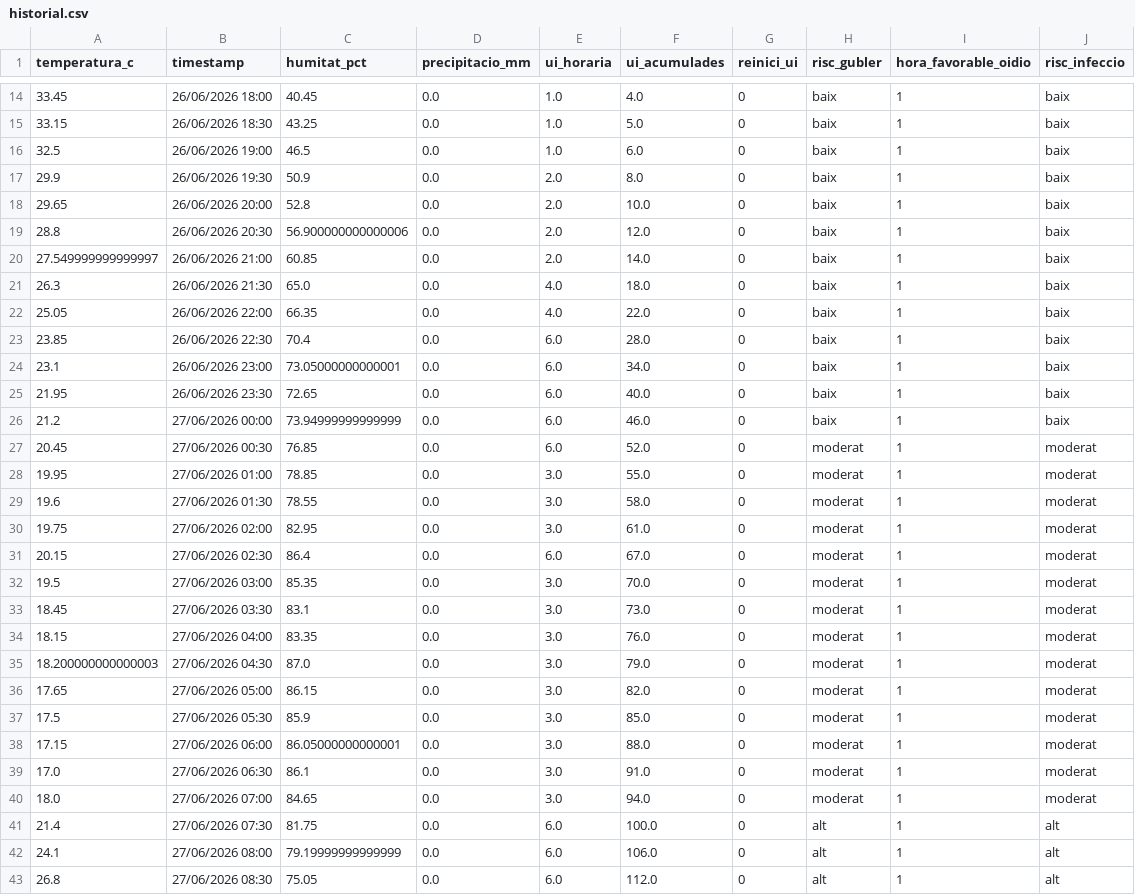
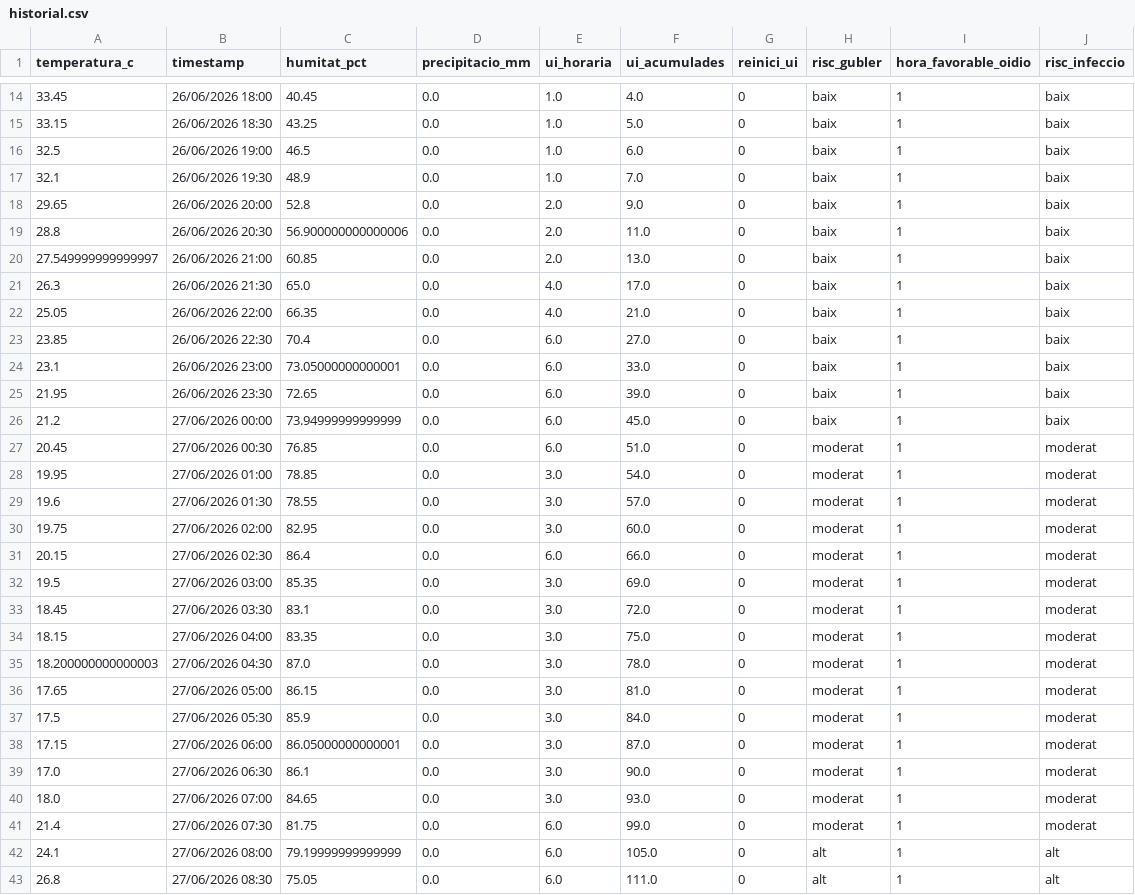
Before and after one commit to toninadalmas-tech/datos-vid-son-nadal, a CSV file: data/historial.csv, drawn as a sheet; only a part is shown, gaps mark what is left out; the diff covers the shown part only.

```diff
--- a/data/historial.csv
+++ b/data/historial.csv
@@ -16,28 +16,28 @@ temperatura_c,timestamp,humitat_pct,precipitacio_mm,ui_horaria,ui_acumulades,rei
 32.5,26/06/2026 19:00,46.5,0.0,1.0,6.0,0,baix,1,baix
-29.9,26/06/2026 19:30,50.9,0.0,2.0,8.0,0,baix,1,baix
-29.65,26/06/2026 20:00,52.8,0.0,2.0,10.0,0,baix,1,baix
-28.8,26/06/2026 20:30,56.900000000000006,0.0,2.0,12.0,0,baix,1,baix
-27.549999999999997,26/06/2026 21:00,60.85,0.0,2.0,14.0,0,baix,1,baix
-26.3,26/06/2026 21:30,65.0,0.0,4.0,18.0,0,baix,1,baix
-25.05,26/06/2026 22:00,66.35,0.0,4.0,22.0,0,baix,1,baix
-23.85,26/06/2026 22:30,70.4,0.0,6.0,28.0,0,baix,1,baix
-23.1,26/06/2026 23:00,73.05000000000001,0.0,6.0,34.0,0,baix,1,baix
-21.95,26/06/2026 23:30,72.65,0.0,6.0,40.0,0,baix,1,baix
-21.2,27/06/2026 00:00,73.94999999999999,0.0,6.0,46.0,0,baix,1,baix
-20.45,27/06/2026 00:30,76.85,0.0,6.0,52.0,0,moderat,1,moderat
-19.95,27/06/2026 01:00,78.85,0.0,3.0,55.0,0,moderat,1,moderat
-19.6,27/06/2026 01:30,78.55,0.0,3.0,58.0,0,moderat,1,moderat
-19.75,27/06/2026 02:00,82.95,0.0,3.0,61.0,0,moderat,1,moderat
-20.15,27/06/2026 02:30,86.4,0.0,6.0,67.0,0,moderat,1,moderat
-19.5,27/06/2026 03:00,85.35,0.0,3.0,70.0,0,moderat,1,moderat
-18.45,27/06/2026 03:30,83.1,0.0,3.0,73.0,0,moderat,1,moderat
-18.15,27/06/2026 04:00,83.35,0.0,3.0,76.0,0,moderat,1,moderat
-18.200000000000003,27/06/2026 04:30,87.0,0.0,3.0,79.0,0,moderat,1,moderat
-17.65,27/06/2026 05:00,86.15,0.0,3.0,82.0,0,moderat,1,moderat
-17.5,27/06/2026 05:30,85.9,0.0,3.0,85.0,0,moderat,1,moderat
-17.15,27/06/2026 06:00,86.05000000000001,0.0,3.0,88.0,0,moderat,1,moderat
-17.0,27/06/2026 06:30,86.1,0.0,3.0,91.0,0,moderat,1,moderat
-18.0,27/06/2026 07:00,84.65,0.0,3.0,94.0,0,moderat,1,moderat
-21.4,27/06/2026 07:30,81.75,0.0,6.0,100.0,0,alt,1,alt
-24.1,27/06/2026 08:00,79.19999999999999,0.0,6.0,106.0,0,alt,1,alt
-26.8,27/06/2026 08:30,75.05,0.0,6.0,112.0,0,alt,1,alt
+32.1,26/06/2026 19:30,48.9,0.0,1.0,7.0,0,baix,1,baix
+29.65,26/06/2026 20:00,52.8,0.0,2.0,9.0,0,baix,1,baix
+28.8,26/06/2026 20:30,56.900000000000006,0.0,2.0,11.0,0,baix,1,baix
+27.549999999999997,26/06/2026 21:00,60.85,0.0,2.0,13.0,0,baix,1,baix
+26.3,26/06/2026 21:30,65.0,0.0,4.0,17.0,0,baix,1,baix
+25.05,26/06/2026 22:00,66.35,0.0,4.0,21.0,0,baix,1,baix
+23.85,26/06/2026 22:30,70.4,0.0,6.0,27.0,0,baix,1,baix
+23.1,26/06/2026 23:00,73.05000000000001,0.0,6.0,33.0,0,baix,1,baix
+21.95,26/06/2026 23:30,72.65,0.0,6.0,39.0,0,baix,1,baix
+21.2,27/06/2026 00:00,73.94999999999999,0.0,6.0,45.0,0,baix,1,baix
+20.45,27/06/2026 00:30,76.85,0.0,6.0,51.0,0,moderat,1,moderat
+19.95,27/06/2026 01:00,78.85,0.0,3.0,54.0,0,moderat,1,moderat
+19.6,27/06/2026 01:30,78.55,0.0,3.0,57.0,0,moderat,1,moderat
+19.75,27/06/2026 02:00,82.95,0.0,3.0,60.0,0,moderat,1,moderat
+20.15,27/06/2026 02:30,86.4,0.0,6.0,66.0,0,moderat,1,moderat
+19.5,27/06/2026 03:00,85.35,0.0,3.0,69.0,0,moderat,1,moderat
+18.45,27/06/2026 03:30,83.1,0.0,3.0,72.0,0,moderat,1,moderat
+18.15,27/06/2026 04:00,83.35,0.0,3.0,75.0,0,moderat,1,moderat
+18.200000000000003,27/06/2026 04:30,87.0,0.0,3.0,78.0,0,moderat,1,moderat
+17.65,27/06/2026 05:00,86.15,0.0,3.0,81.0,0,moderat,1,moderat
+17.5,27/06/2026 05:30,85.9,0.0,3.0,84.0,0,moderat,1,moderat
+17.15,27/06/2026 06:00,86.05000000000001,0.0,3.0,87.0,0,moderat,1,moderat
+17.0,27/06/2026 06:30,86.1,0.0,3.0,90.0,0,moderat,1,moderat
+18.0,27/06/2026 07:00,84.65,0.0,3.0,93.0,0,moderat,1,moderat
+21.4,27/06/2026 07:30,81.75,0.0,6.0,99.0,0,moderat,1,moderat
+24.1,27/06/2026 08:00,79.19999999999999,0.0,6.0,105.0,0,alt,1,alt
+26.8,27/06/2026 08:30,75.05,0.0,6.0,111.0,0,alt,1,alt
```
Also changed, not shown: 1 added row and 17 edited cells elsewhere in this file, 1 other file.
